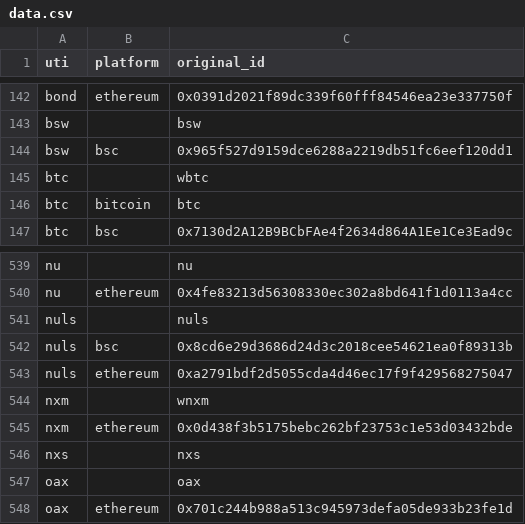
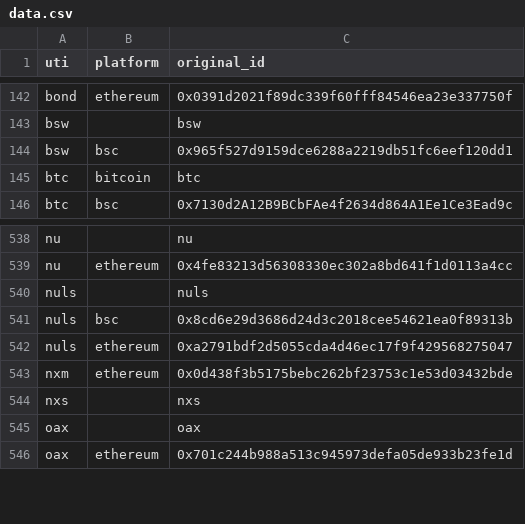
Before and after one commit to ca3-caaip/token_original_id, a CSV file: token_original_id/data.csv, drawn as a sheet; only a part is shown, gaps mark what is left out; the diff names each change by its address in the sheet, - before the commit and + after, or states it on an @@ line.

Commit message:
feat: import tokens from binance list

```diff
--- a/token_original_id/data.csv
+++ b/token_original_id/data.csv
-row 145: btc |  | wbtc
-row 544: nxm |  | wnxm
```
